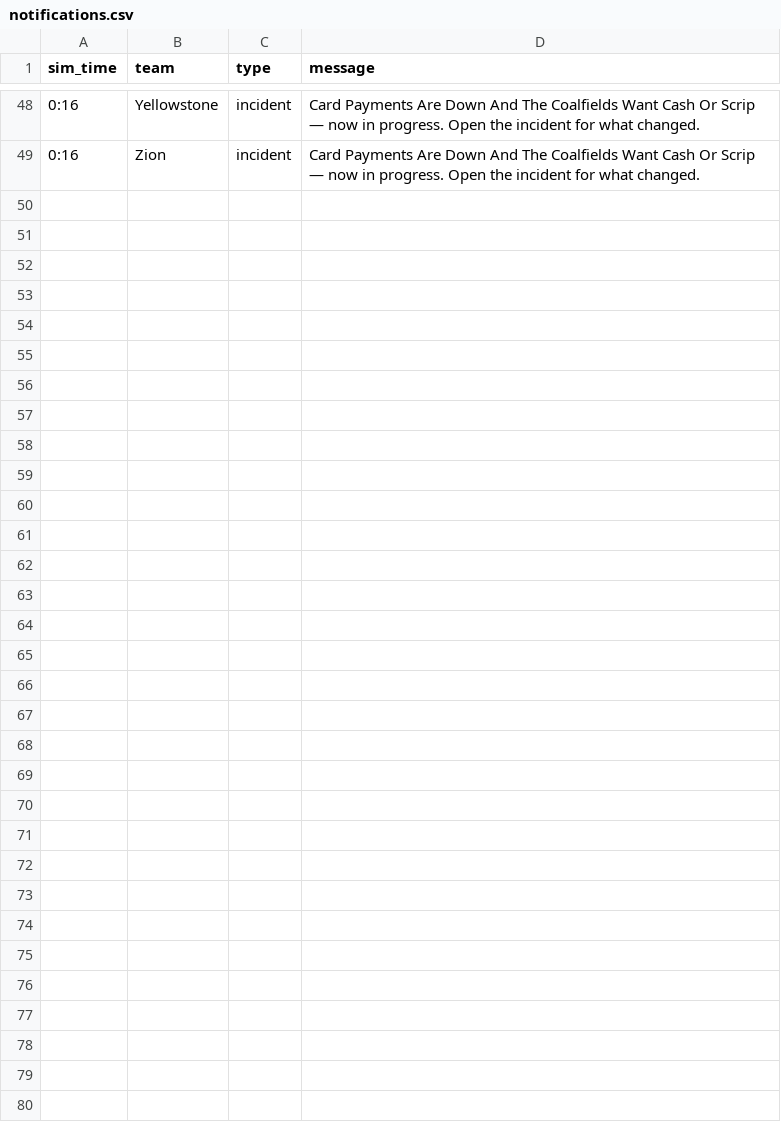
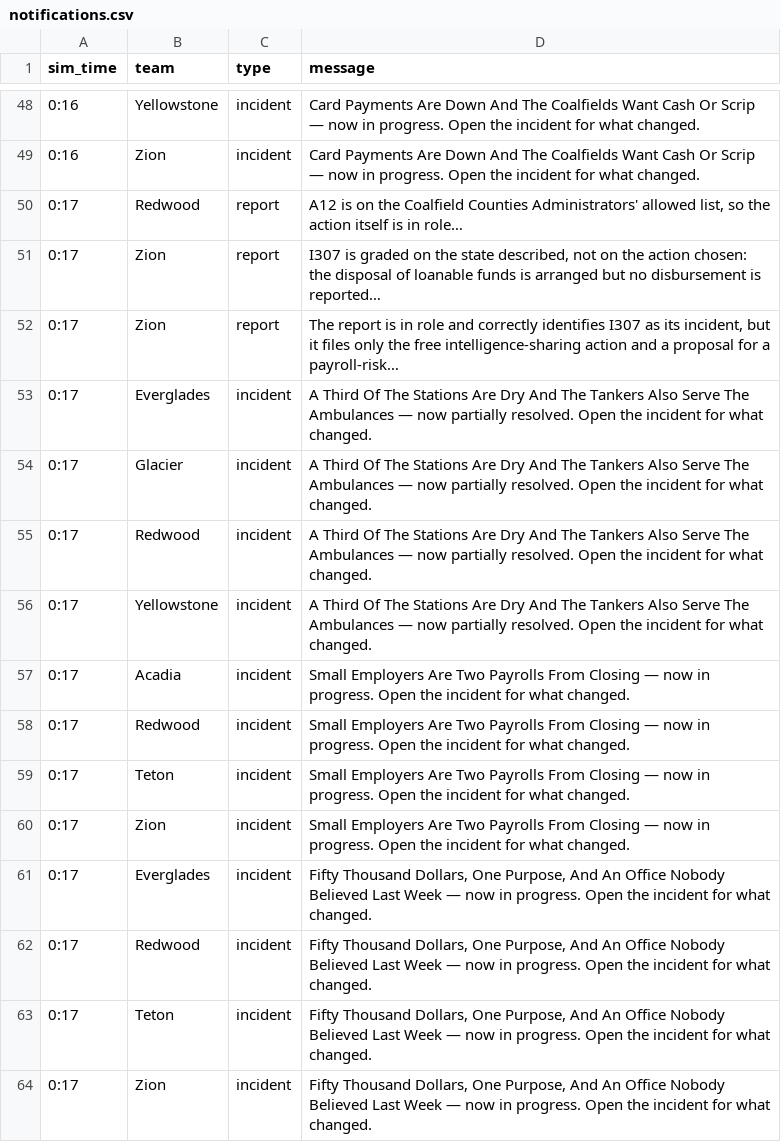
Before and after one commit to future-of-security/simulation-data, a CSV file: virginia-cascading-crisis/phase_3/notifications.csv, drawn as a sheet; only a part is shown, gaps mark what is left out.

Commit message:
phase 3 tick 20260924-125616: 3 submission(s)

```diff
--- a/virginia-cascading-crisis/phase_3/notifications.csv
+++ b/virginia-cascading-crisis/phase_3/notifications.csv
@@ -49 +49,16 @@ sim_time,team,type,message
 0:16,Zion,incident,Card Payments Are Down And The Coalfields Want Cash Or Scrip — now in progress. Open the incident for what changed.
+0:17,Redwood,report,"A12 is on the Coalfield Counties Administrators' allowed list, so the action itself is in role…"
+0:17,Zion,report,"I307 is graded on the state described, not on the action chosen: the disposal of loanable funds is arranged but no disbursement is reported…"
+0:17,Zion,report,"The report is in role and correctly identifies I307 as its incident, but it files only the free intelligence-sharing action and a proposal for a payroll-risk…"
+0:17,Everglades,incident,A Third Of The Stations Are Dry And The Tankers Also Serve The Ambulances — now partially resolved. Open the incident for what changed.
+0:17,Glacier,incident,A Third Of The Stations Are Dry And The Tankers Also Serve The Ambulances — now partially resolved. Open the incident for what changed.
+0:17,Redwood,incident,A Third Of The Stations Are Dry And The Tankers Also Serve The Ambulances — now partially resolved. Open the incident for what changed.
+0:17,Yellowstone,incident,A Third Of The Stations Are Dry And The Tankers Also Serve The Ambulances — now partially resolved. Open the incident for what changed.
+0:17,Acadia,incident,Small Employers Are Two Payrolls From Closing — now in progress. Open the incident for what changed.
+0:17,Redwood,incident,Small Employers Are Two Payrolls From Closing — now in progress. Open the incident for what changed.
+0:17,Teton,incident,Small Employers Are Two Payrolls From Closing — now in progress. Open the incident for what changed.
+0:17,Zion,incident,Small Employers Are Two Payrolls From Closing — now in progress. Open the incident for what changed.
+0:17,Everglades,incident,"Fifty Thousand Dollars, One Purpose, And An Office Nobody Believed Last Week — now in progress. Open the incident for what changed."
+0:17,Redwood,incident,"Fifty Thousand Dollars, One Purpose, And An Office Nobody Believed Last Week — now in progress. Open the incident for what changed."
+0:17,Teton,incident,"Fifty Thousand Dollars, One Purpose, And An Office Nobody Believed Last Week — now in progress. Open the incident for what changed."
+0:17,Zion,incident,"Fifty Thousand Dollars, One Purpose, And An Office Nobody Believed Last Week — now in progress. Open the incident for what changed."
```
Also changed, not shown: 3 other files.
